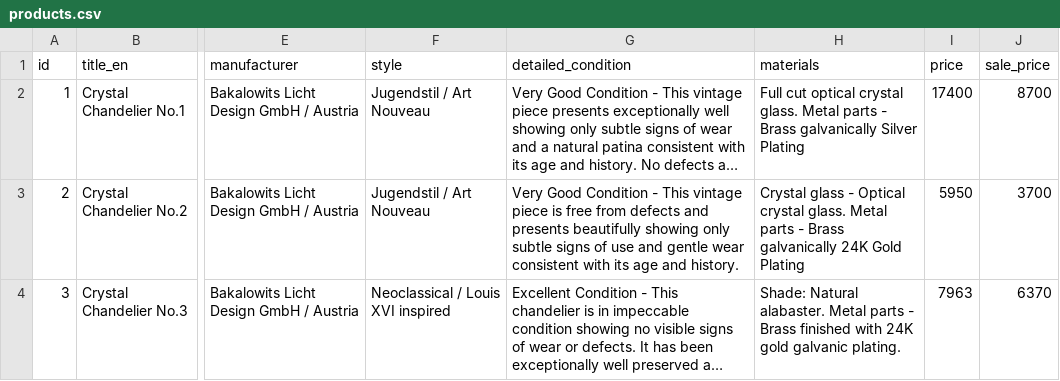
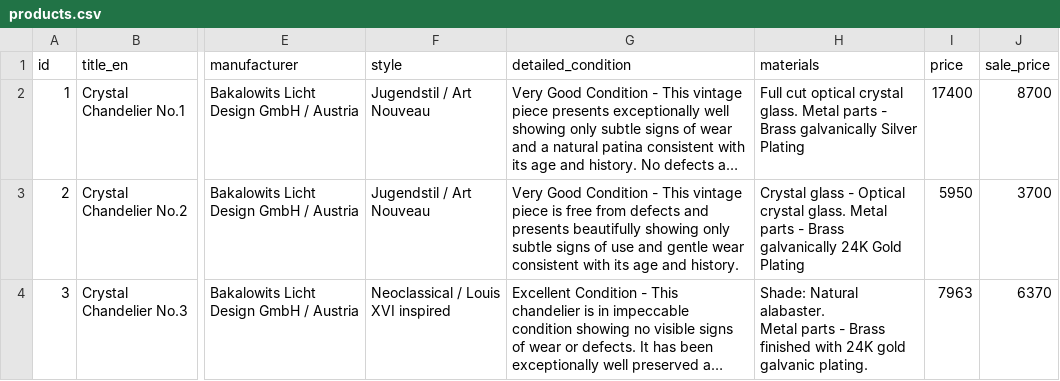
Before and after one commit to jevgenijsanosovs-sys/Lustras1, a CSV file: products.csv, drawn as a sheet; only a part is shown, gaps mark what is left out; long unchanged cells end in …; the diff names each change by its address in the sheet, - before the commit and + after, or states it on an @@ line.

Commit message:
Update products.csv

```diff
--- a/products.csv
+++ b/products.csv
-H4 (materials): …galvanic plating.
+H4 (materials): …galvanic plating.
```
